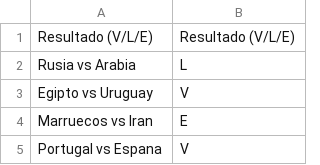
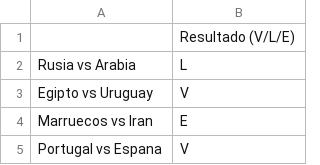
Before and after one commit to simonppg/mundial, a CSV file: Amaury_Esparza.csv, drawn as a sheet; only a part is shown; the diff names each change by its address in the sheet, - before the commit and + after, or states it on an @@ line.

Commit message:
- Upload again extemporary data (Amaury, et al and Moran)

```diff
--- a/Amaury_Esparza.csv
+++ b/Amaury_Esparza.csv
-A1: Resultado (V/L/E)
+A1: (empty)
```
